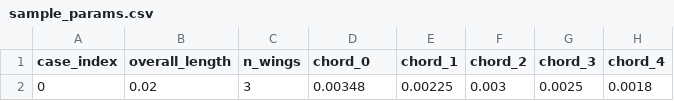
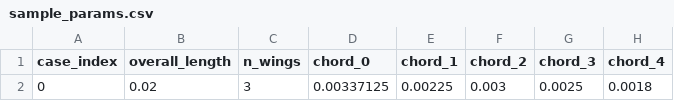
Before and after one commit to Ruochun/rotor_wing_generation_backend, a CSV file: sample_params.csv, drawn as a sheet; only a part is shown; the diff names each change by its address in the sheet, - before the commit and + after, or states it on an @@ line.

```diff
--- a/sample_params.csv
+++ b/sample_params.csv
-D2 (chord_0): 0.00348
+D2 (chord_0): 0.00337125
```
Also changed, not shown: 3 other files.
